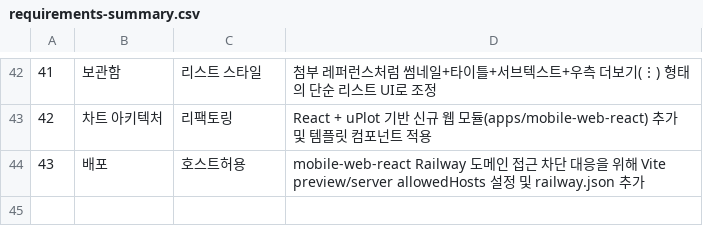
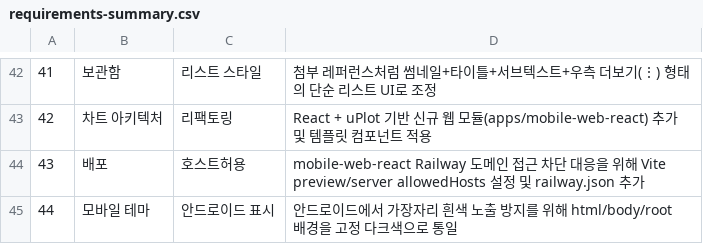
Before and after one commit to lifeisrent/CUTE, a CSV file: notes/requirements-summary.csv, drawn as a sheet; only a part is shown, gaps mark what is left out.

Commit message:
fix: prevent Android white edge bleed with unified dark root background

```diff
--- a/notes/requirements-summary.csv
+++ b/notes/requirements-summary.csv
@@ -44 +44,2 @@
 43,배포,호스트허용,"mobile-web-react Railway 도메인 접근 차단 대응을 위해 Vite preview/server allowedHosts 설정 및 railway.json 추가"
+44,모바일 테마,안드로이드 표시,"안드로이드에서 가장자리 흰색 노출 방지를 위해 html/body/root 배경을 고정 다크색으로 통일"
```
Also changed, not shown: 3 other files.
